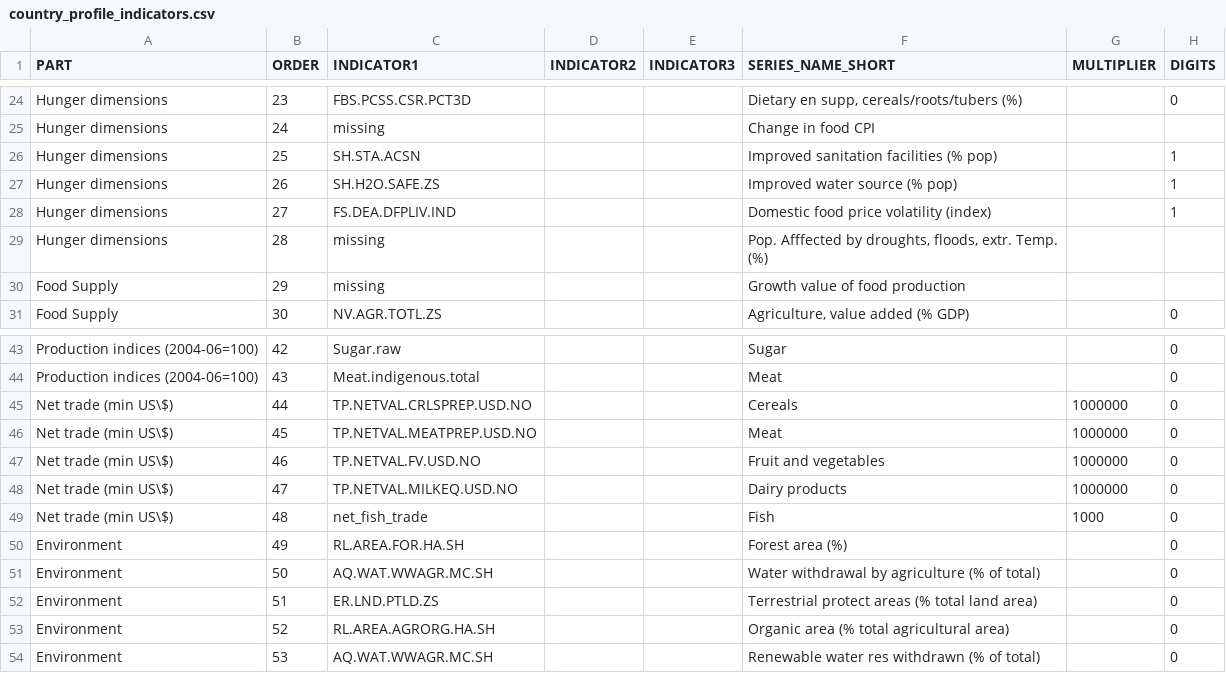
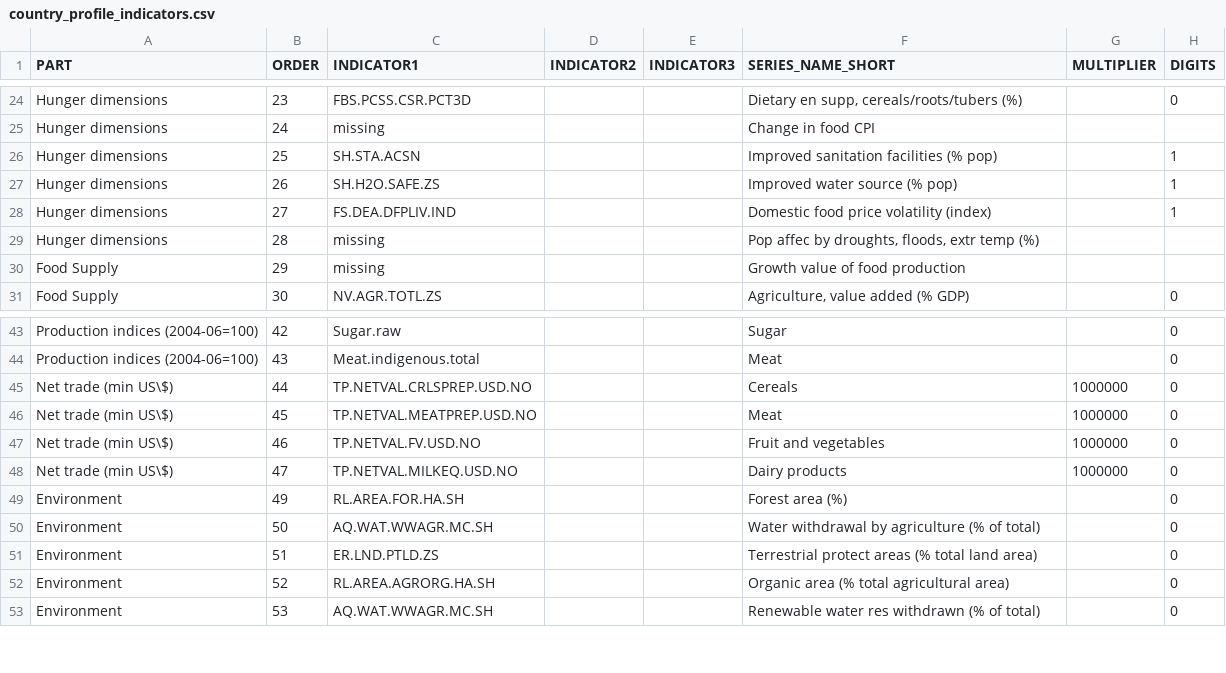
Before and after one commit to UNFAOstatistics/pocketbook, a CSV file: input/data/RAP/country_profile_indicators.csv, drawn as a sheet; only a part is shown, gaps mark what is left out.

Commit message:
small fixes for country profiles
more throughout work tomorrow!

```diff
--- a/input/data/RAP/country_profile_indicators.csv
+++ b/input/data/RAP/country_profile_indicators.csv
@@ -28,3 +28,3 @@ Hunger dimensions,26,SH.H2O.SAFE.ZS,,,Improved water source (% pop),,1
 Hunger dimensions,27,FS.DEA.DFPLIV.IND,,,Domestic food price volatility (index),,1
-Hunger dimensions,28,missing,,,"Pop. Afffected by droughts, floods, extr. Temp. (%)",,
+Hunger dimensions,28,missing,,,"Pop affec by droughts, floods, extr temp (%)",,
 Food Supply,29,missing,,,Growth value of food production,,
@@ -48,3 +48,2 @@ Net trade (min US\$),46,TP.NETVAL.FV.USD.NO,,,Fruit and vegetables,1000000,0
 Net trade (min US\$),47,TP.NETVAL.MILKEQ.USD.NO,,,Dairy products,1000000,0
-Net trade (min US\$),48,net_fish_trade,,,Fish,1000,0
 Environment,49,RL.AREA.FOR.HA.SH,,,Forest area (%),,0
```
Also changed, not shown: 2 other files.
